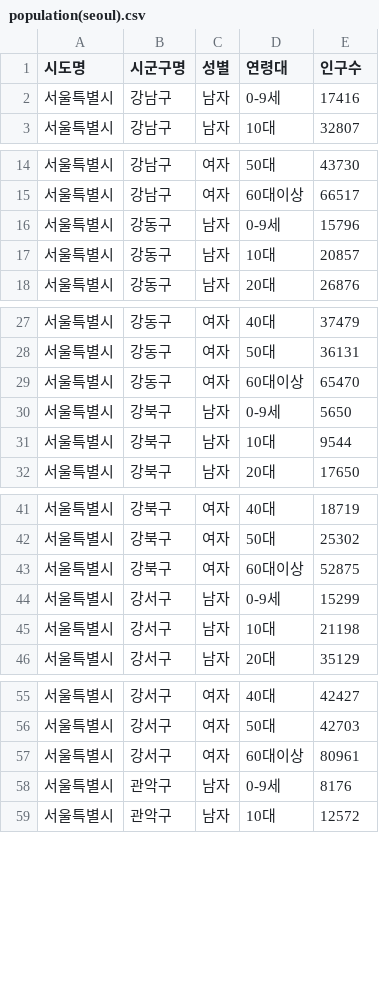
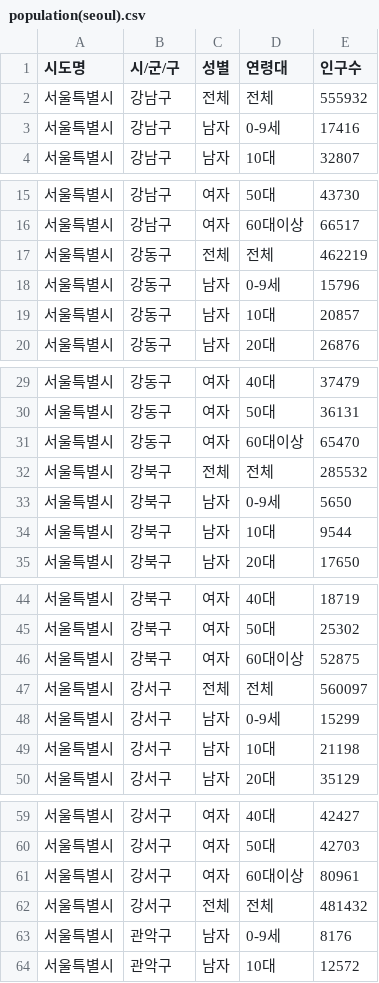
Before and after one commit to hyojunyee/kita_2404, a CSV file: Teamproject_web_app_team5/static/population(seoul).csv, drawn as a sheet; only a part is shown, gaps mark what is left out; the diff covers the shown part only.

```diff
--- a/Teamproject_web_app_team5/static/population(seoul).csv
+++ b/Teamproject_web_app_team5/static/population(seoul).csv
@@ -1,2 +1,3 @@
-시도명,시군구명,성별,연령대,인구수
+시도명,시/군/구,성별,연령대,인구수
+서울특별시,강남구,전체,전체,555932
 서울특별시,강남구,남자,0-9세,17416
@@ -15,2 +16,3 @@
 서울특별시,강남구,여자,60대이상,66517
+서울특별시,강동구,전체,전체,462219
 서울특별시,강동구,남자,0-9세,15796
@@ -29,2 +31,3 @@
 서울특별시,강동구,여자,60대이상,65470
+서울특별시,강북구,전체,전체,285532
 서울특별시,강북구,남자,0-9세,5650
@@ -43,2 +46,3 @@
 서울특별시,강북구,여자,60대이상,52875
+서울특별시,강서구,전체,전체,560097
 서울특별시,강서구,남자,0-9세,15299
@@ -57,2 +61,3 @@
 서울특별시,강서구,여자,60대이상,80961
+서울특별시,강서구,전체,전체,481432
 서울특별시,관악구,남자,0-9세,8176
```
Also changed, not shown: 20 added rows elsewhere in this file, 8 other files.
